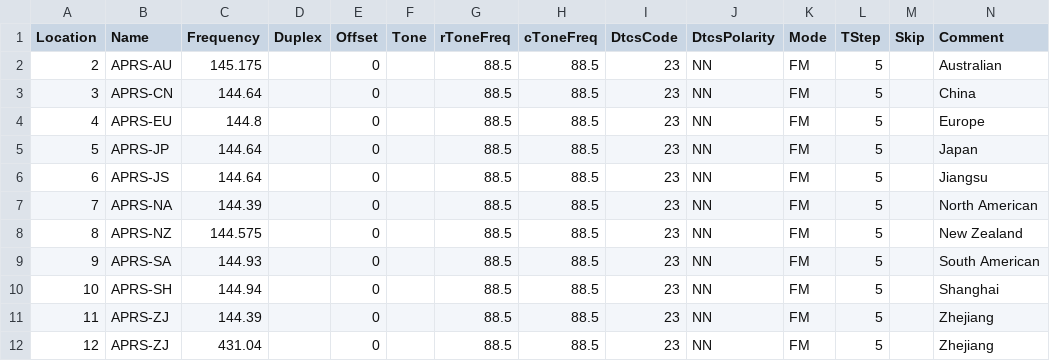
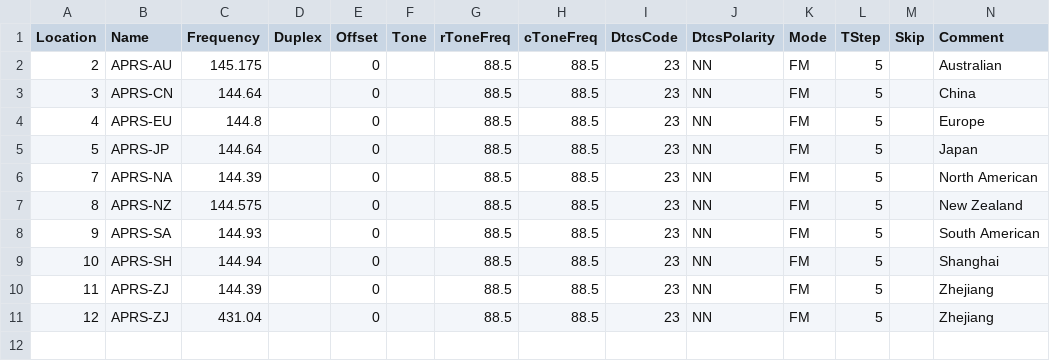
Before and after one commit to yahngming/ham, a CSV file: APRS.csv, drawn as a sheet; only a part is shown; rows hold the shown columns only; the diff names each change by its address in the sheet, - before the commit and + after, or states it on an @@ line.

Commit message:
Add files via upload

```diff
--- a/APRS.csv
+++ b/APRS.csv
-row 6: 6 | APRS-JS | 144.64 |  | 0 |  | 88.5 | 88.5 | 23 | NN | FM | 5 |  | Jiangsu
```
